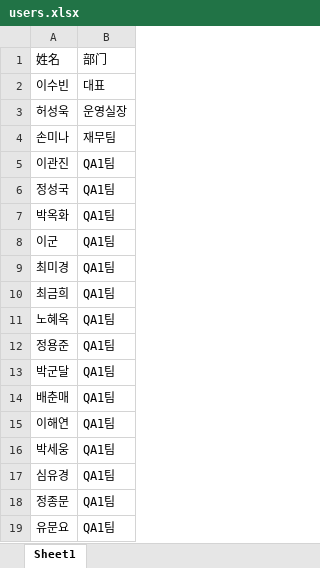
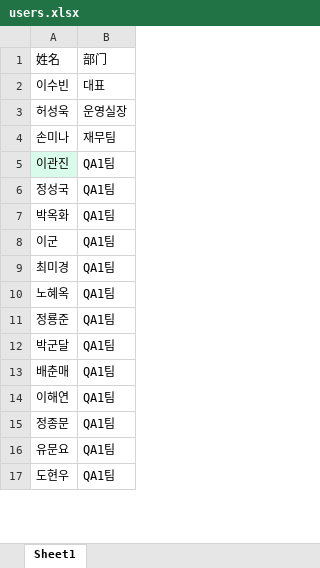
Before and after one commit to shiquanJ/ngle_annual_party, an Excel workbook: server/data/users.xlsx, sheet Sheet1, drawn as a sheet; only a part is shown; values as stored, in another font and other column widths than the file's, no borders; removed rows and columns are numbered as before the commit, all else as after; the diff covers the shown part only; the diff names each change by its address in the sheet, - before the commit and + after, or states it on an @@ line.

```diff
--- a/server/data/users.xlsx (sheet Sheet1)
+++ b/server/data/users.xlsx (sheet Sheet1)
-A5 fill: none
+A5 fill: #D9FBEB
-row 10: 최금희 | QA1팀
-A11: 정용준
+A11: 정룡준
-row 16: 박세웅 | QA1팀
-row 17: 심유경 | QA1팀
+row 17: 도현우 | QA1팀
```
Also changed, not shown: 6 added rows, 12 removed rows, 4 edited cells and cell formats elsewhere in this sheet, 16 other files.
